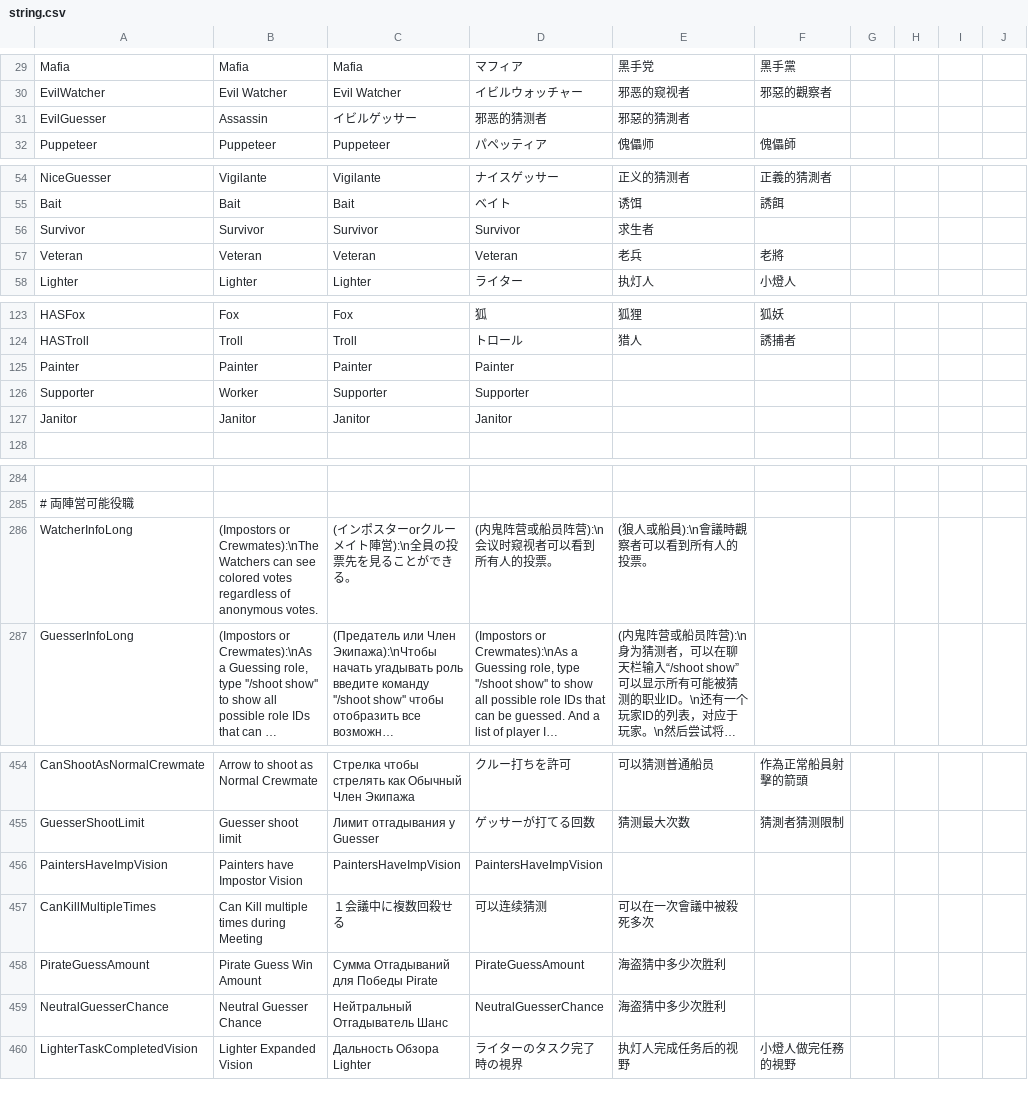
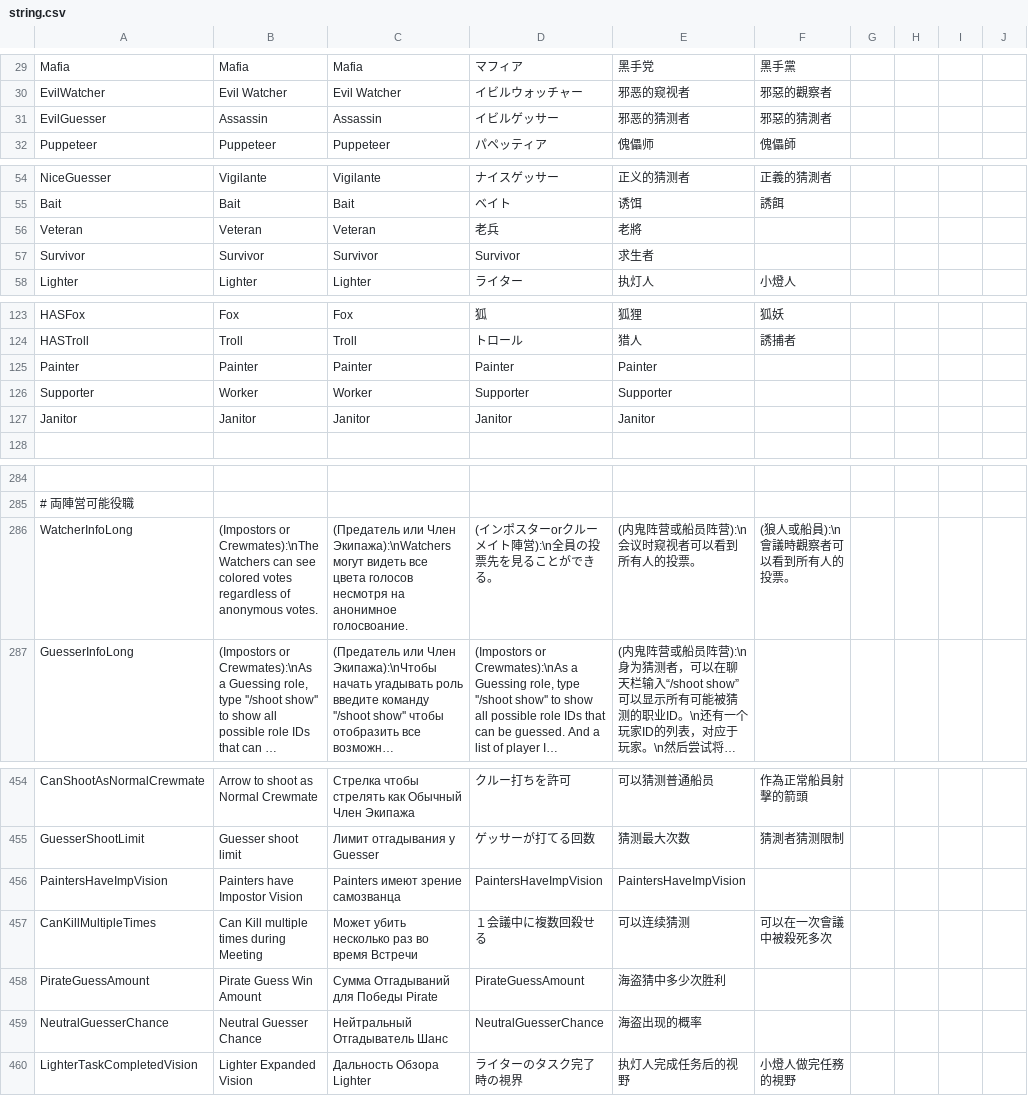
Before and after one commit to discus-sions/TownOfHost-TheOtherRoles, a CSV file: Resources/string.csv, drawn as a sheet; only a part is shown, gaps mark what is left out; long unchanged cells end in …; removed rows and columns are numbered as before the commit, all else as after; the diff covers the shown part only; the diff names each change by its address in the sheet, - before the commit and + after, or states it on an @@ line.

Commit message:
Text correction

```diff
--- a/Resources/string.csv
+++ b/Resources/string.csv
-C31: イビルゲッサー
+C31: Assassin
-D31: 邪恶的猜测者
+D31: イビルゲッサー
-E31: 邪惡的猜測者
+E31: 邪恶的猜测者
-F31: (empty)
+F31: 邪惡的猜測者
+row 56: Veteran | Veteran | Veteran | 老兵 | 老將
-row 57: Veteran | Veteran | Veteran | Veteran | 老兵 | 老將
-E125: (empty)
+E125: Painter
-C126: Supporter
+C126: Worker
-E126: (empty)
+E126: Supporter
-E127: (empty)
+E127: Janitor
-C286: (インポスターorクルーメイト陣営):\n全員の投票先を見ることができる。
+C286: (Предатель или Член Экипажа):\nWatchers могут видеть все цвета голосов несмотря на анонимное голосвоание.
-D286: (内鬼阵营或船员阵营):\n会议时窥视者可以看到所有人的投票。
+D286: (インポスターorクルーメイト陣営):\n全員の投票先を見ることができる。
-E286: (狼人或船員):\n會議時觀察者可以看到所有人的投票。
+E286: (内鬼阵营或船员阵营):\n会议时窥视者可以看到所有人的投票。
-F286: (empty)
+F286: (狼人或船員):\n會議時觀察者可以看到所有人的投票。
-C456: PaintersHaveImpVision
+C456: Painters имеют зрение самозванца
-E456: (empty)
+E456: PaintersHaveImpVision
-C457: １会議中に複数回殺せる
+C457: Может убить несколько раз во время Встречи
-D457: 可以连续猜测
+D457: １会議中に複数回殺せる
-E457: 可以在一次會議中被殺死多次
+E457: 可以连续猜测
-F457: (empty)
+F457: 可以在一次會議中被殺死多次
-E459: 海盗猜中多少次胜利
+E459: 海盗出现的概率
```
Also changed, not shown: 13 edited cells elsewhere in this file.
